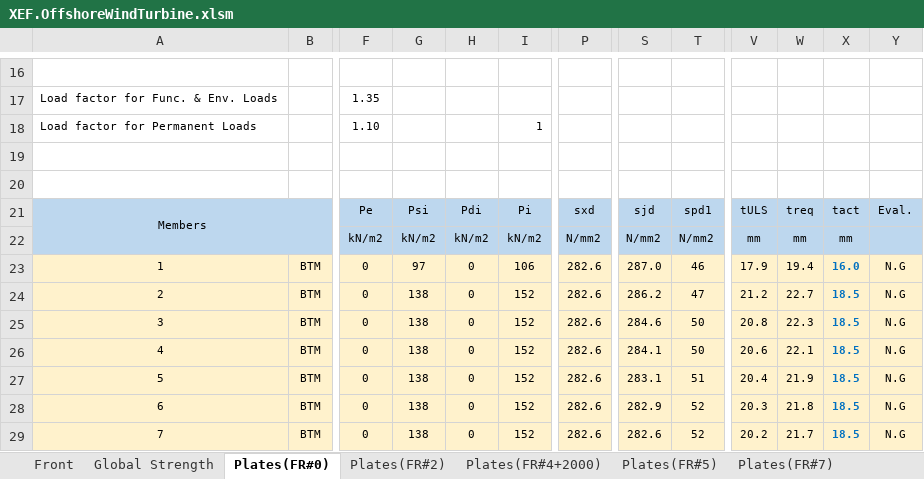
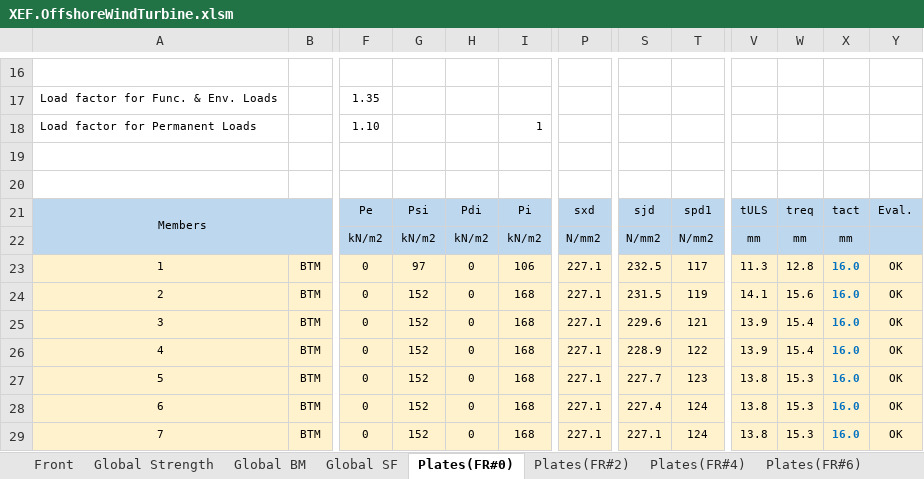
Before and after one commit to wjeongx/EngXExcel, an Excel workbook: XEF.OffshoreWindTurbine.xlsm, sheet Plates(FR#0), drawn as a sheet; only a part is shown, gaps mark what is left out; values as stored, in another font and other column widths than the file's, no borders; charts and pictures and conditional formats not drawn; the diff covers the shown part only; the diff names each change by its address in the sheet, - before the commit and + after, or states it on an @@ line.

```diff
--- a/XEF.OffshoreWindTurbine.xlsm (sheet Plates(FR#0))
+++ b/XEF.OffshoreWindTurbine.xlsm (sheet Plates(FR#0))
-sheet tab: Plates(FR#4+2000)
+sheet tab: Plates(FR#4)
-sheet tab: Plates(FR#5)
+sheet tab: Plates(FR#6)
+sheet tab: Global BM
+sheet tab: Global SF
-P23:P29: 282.6
+P23:P29: 227.1
-S23: 287.0
+S23: 232.5
-T23: 46
+T23: 117
-V23: 17.9
+V23: 11.3
-W23: 19.4
+W23: 12.8
-Y23:Y29: N.G
+Y23:Y29: OK
-G24:G29: 138
+G24:G29: 152
-I24:I29: 152
+I24:I29: 168
-S24: 286.2
+S24: 231.5
-T24: 47
+T24: 119
-V24: 21.2
+V24: 14.1
-W24: 22.7
+W24: 15.6
-X24:X29: 18.5
+X24:X29: 16.0
-S25: 284.6
+S25: 229.6
-T25: 50
+T25: 121
-V25: 20.8
+V25: 13.9
-W25: 22.3
+W25: 15.4
-S26: 284.1
+S26: 228.9
-T26: 50
+T26: 122
-V26: 20.6
+V26: 13.9
-W26: 22.1
+W26: 15.4
-S27: 283.1
+S27: 227.7
-T27: 51
+T27: 123
-V27: 20.4
+V27: 13.8
-W27: 21.9
+W27: 15.3
-S28: 282.9
+S28: 227.4
-T28:T29: 52
+T28:T29: 124
-V28: 20.3
+V28: 13.8
-W28: 21.8
+W28: 15.3
-S29: 282.6
+S29: 227.1
-V29: 20.2
+V29: 13.8
-W29: 21.7
+W29: 15.3
```
Also changed, not shown: 627 edited cells elsewhere in this sheet, sheet Plates(FR#2), sheet Global Strength, sheet Stiffeners(FR#2), other sheet tabs, charts or pictures.
